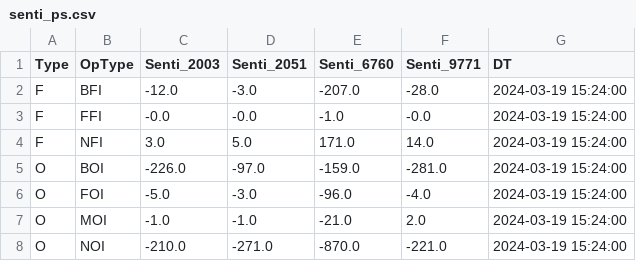
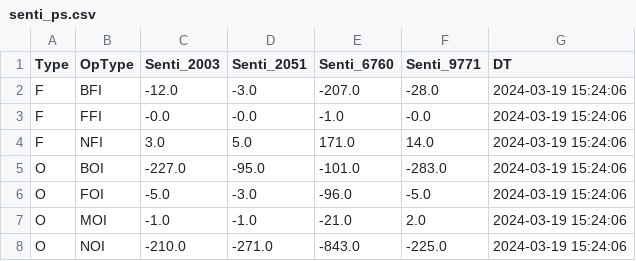
Before and after one commit to MuvvaSaiKarthik/DC_PS_SENTI, a CSV file: senti_ps.csv, drawn as a sheet.

Commit message:
Update CSV file

```diff
--- a/senti_ps.csv
+++ b/senti_ps.csv
@@ -1,8 +1,8 @@
 Type,OpType,Senti_2003,Senti_2051,Senti_6760,Senti_9771,DT
-F,BFI,-12.0,-3.0,-207.0,-28.0,2024-03-19 15:24:00
-F,FFI,-0.0,-0.0,-1.0,-0.0,2024-03-19 15:24:00
-F,NFI,3.0,5.0,171.0,14.0,2024-03-19 15:24:00
-O,BOI,-226.0,-97.0,-159.0,-281.0,2024-03-19 15:24:00
-O,FOI,-5.0,-3.0,-96.0,-4.0,2024-03-19 15:24:00
-O,MOI,-1.0,-1.0,-21.0,2.0,2024-03-19 15:24:00
-O,NOI,-210.0,-271.0,-870.0,-221.0,2024-03-19 15:24:00
+F,BFI,-12.0,-3.0,-207.0,-28.0,2024-03-19 15:24:06
+F,FFI,-0.0,-0.0,-1.0,-0.0,2024-03-19 15:24:06
+F,NFI,3.0,5.0,171.0,14.0,2024-03-19 15:24:06
+O,BOI,-227.0,-95.0,-101.0,-283.0,2024-03-19 15:24:06
+O,FOI,-5.0,-3.0,-96.0,-5.0,2024-03-19 15:24:06
+O,MOI,-1.0,-1.0,-21.0,2.0,2024-03-19 15:24:06
+O,NOI,-210.0,-271.0,-843.0,-225.0,2024-03-19 15:24:06
```
